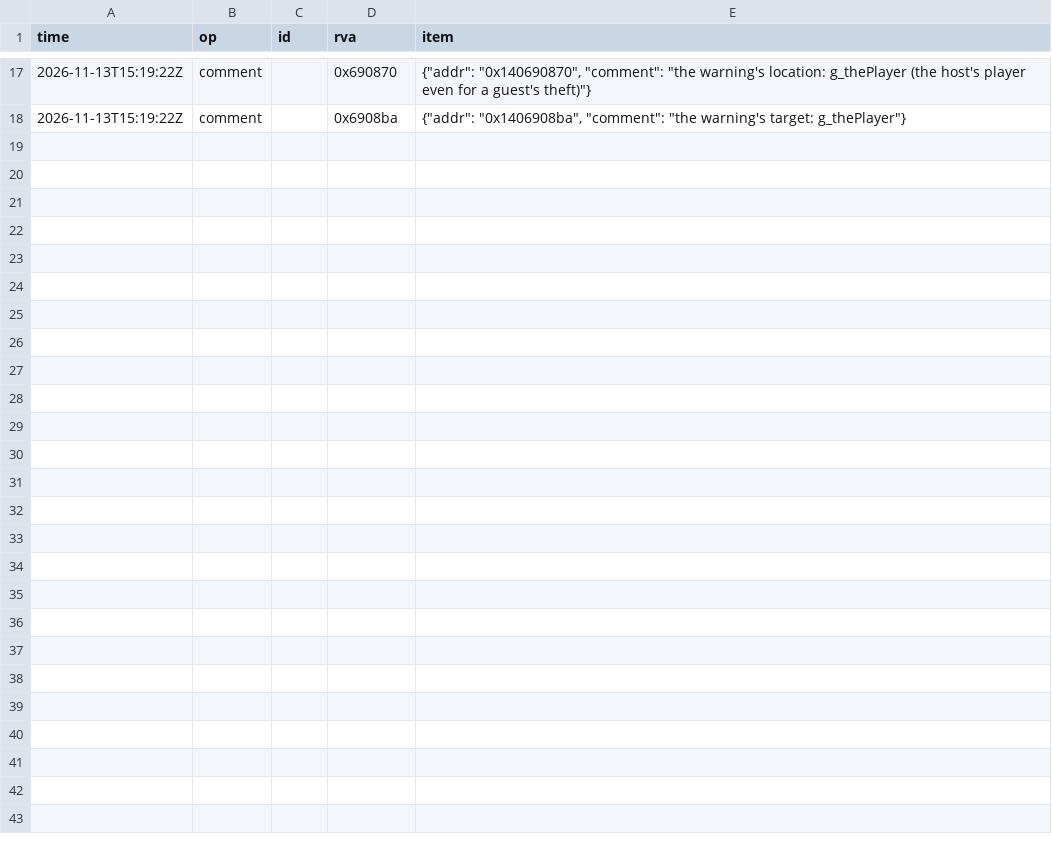
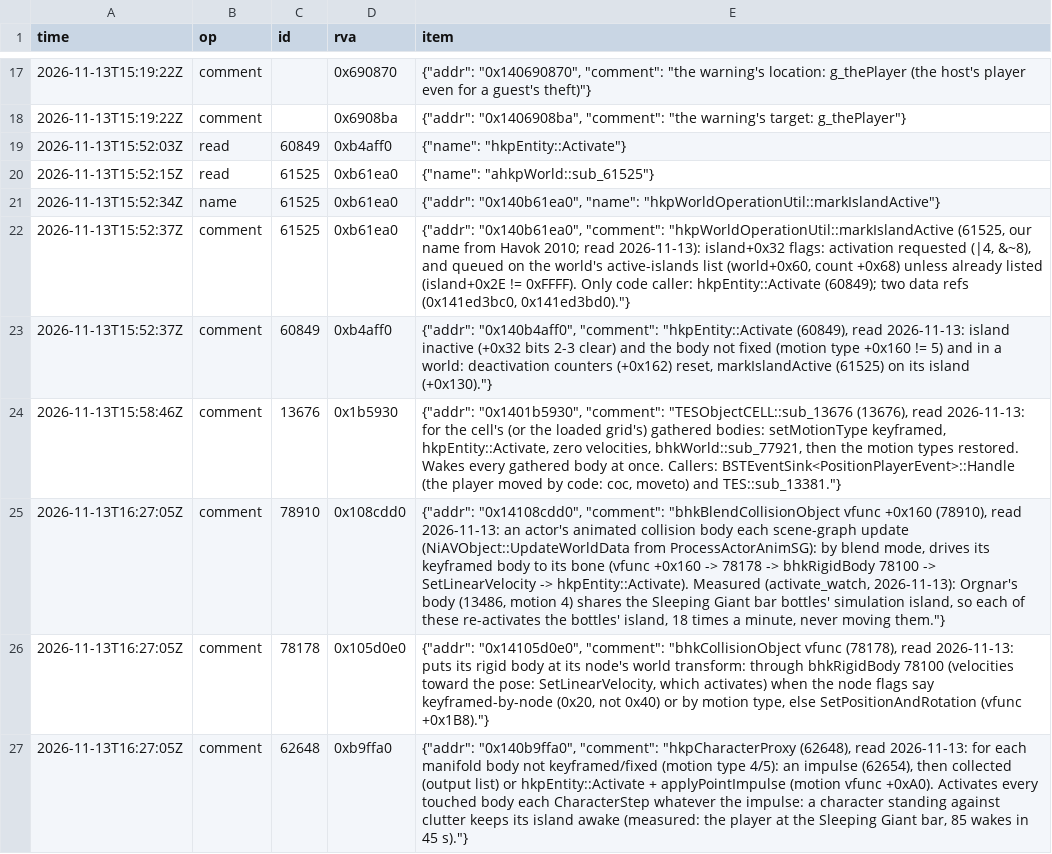
Before and after one commit to blockheads/SkyrimCoop, a TSV file: docs/re/journal/1.7.104/agent-guest-cant-pickup-steal.tsv, drawn as a sheet; only a part is shown, gaps mark what is left out; the diff names each change by its address in the sheet, - before the commit and + after, or states it on an @@ line.

```diff
--- a/docs/re/journal/1.7.104/agent-guest-cant-pickup-steal.tsv
+++ b/docs/re/journal/1.7.104/agent-guest-cant-pickup-steal.tsv
+row 19: 2026-11-13T15:52:03Z | read | 60849 | 0xb4aff0 | {"name": "hkpEntity::Activate"}
+row 20: 2026-11-13T15:52:15Z | read | 61525 | 0xb61ea0 | {"name": "ahkpWorld::sub_61525"}
+row 21: 2026-11-13T15:52:34Z | name | 61525 | 0xb61ea0 | {"addr": "0x140b61ea0", "name": "hkpWorldOperationUtil::markIslandActive"}
+row 22: 2026-11-13T15:52:37Z | comment | 61525 | 0xb61ea0 | {"addr": "0x140b61ea0", "comment": "hkpWorldOperationUtil::markIslandActive (61525, our name from Havok 2010; read 2026-11-13): island+0x32 flags: activation requested (|4, &~8), and queued on the world's active-islands list (world+0x60, count +0x68) unless already listed (island+0x2E != 0xFFFF). Only code caller: hkpEntity::Activate (60849); two data refs (0x141ed3bc0, 0x141ed3bd0)."}
+row 23: 2026-11-13T15:52:37Z | comment | 60849 | 0xb4aff0 | {"addr": "0x140b4aff0", "comment": "hkpEntity::Activate (60849), read 2026-11-13: island inactive (+0x32 bits 2-3 clear) and the body not fixed (motion type +0x160 != 5) and in a world: deactivation counters (+0x162) reset, markIslandActive (61525) on its island (+0x130)."}
+row 24: 2026-11-13T15:58:46Z | comment | 13676 | 0x1b5930 | {"addr": "0x1401b5930", "comment": "TESObjectCELL::sub_13676 (13676), read 2026-11-13: for the cell's (or the loaded grid's) gathered bodies: setMotionType keyframed, hkpEntity::Activate, zero velocities, bhkWorld::sub_77921, then the motion types restored. Wakes every gathered body at once. Callers: BSTEventSink<PositionPlayerEvent>::Handle (the player moved by code: coc, moveto) and TES::sub_13381."}
+row 25: 2026-11-13T16:27:05Z | comment | 78910 | 0x108cdd0 | {"addr": "0x14108cdd0", "comment": "bhkBlendCollisionObject vfunc +0x160 (78910), read 2026-11-13: an actor's animated collision body each scene-graph update (NiAVObject::UpdateWorldData from ProcessActorAnimSG): by blend mode, drives its keyframed body to its bone (vfunc +0x160 -> 78178 -> bhkRigidBody 78100 -> SetLinearVelocity -> hkpEntity::Activate). Measured (activate_watch, 2026-11-13): Orgnar's body (13486, motion 4) shares the Sleeping Giant bar bottles' simulation island, so each of these re-activates the bottles' island, 18 times a minute, never moving them."}
+row 26: 2026-11-13T16:27:05Z | comment | 78178 | 0x105d0e0 | {"addr": "0x14105d0e0", "comment": "bhkCollisionObject vfunc (78178), read 2026-11-13: puts its rigid body at its node's world transform: through bhkRigidBody 78100 (velocities toward the pose: SetLinearVelocity, which activates) when the node flags say keyframed-by-node (0x20, not 0x40) or by motion type, else SetPositionAndRotation (vfunc +0x1B8)."}
+row 27: 2026-11-13T16:27:05Z | comment | 62648 | 0xb9ffa0 | {"addr": "0x140b9ffa0", "comment": "hkpCharacterProxy (62648), read 2026-11-13: for each manifold body not keyframed/fixed (motion type 4/5): an impulse (62654), then collected (output list) or hkpEntity::Activate + applyPointImpulse (motion vfunc +0xA0). Activates every touched body each CharacterStep whatever the impulse: a character standing against clutter keeps its island awake (measured: the player at the Sleeping Giant bar, 85 wakes in 45 s)."}
```
Also changed, not shown: 24 other files.
